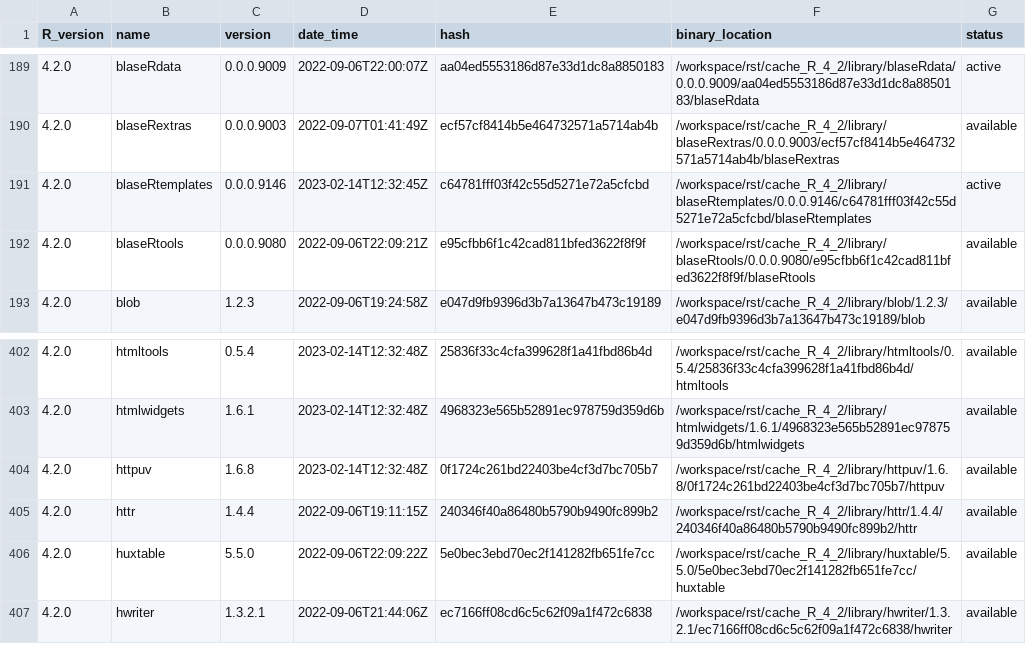
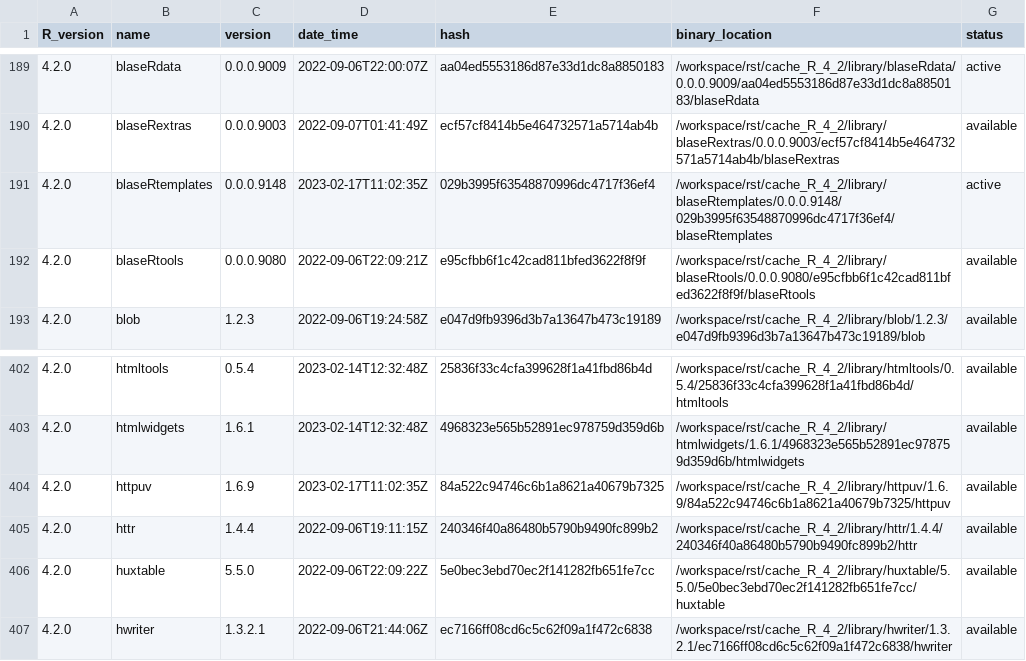
Before and after one commit to blaserlab/blaseRtemplates, a TSV file: library_catalogs/blas02_blaseRtemplates.tsv, drawn as a sheet; only a part is shown, gaps mark what is left out.

Commit message:
version 9149

```diff
--- a/library_catalogs/blas02_blaseRtemplates.tsv
+++ b/library_catalogs/blas02_blaseRtemplates.tsv
@@ -190,3 +190,3 @@ R_version	name	version	date_time	hash	binary_location	status
 4.2.0	blaseRextras	0.0.0.9003	2022-09-07T01:41:49Z	ecf57cf8414b5e464732571a5714ab4b	/workspace/rst/cache_R_4_2/library/blaseRextras/0.0.0.9003/ecf57cf8414b5e464732571a5714ab4b/blaseRextras	available
-4.2.0	blaseRtemplates	0.0.0.9146	2023-02-14T12:32:45Z	c64781fff03f42c55d5271e72a5cfcbd	/workspace/rst/cache_R_4_2/library/blaseRtemplates/0.0.0.9146/c64781fff03f42c55d5271e72a5cfcbd/blaseRtemplates	active
+4.2.0	blaseRtemplates	0.0.0.9148	2023-02-17T11:02:35Z	029b3995f63548870996dc4717f36ef4	/workspace/rst/cache_R_4_2/library/blaseRtemplates/0.0.0.9148/029b3995f63548870996dc4717f36ef4/blaseRtemplates	active
 4.2.0	blaseRtools	0.0.0.9080	2022-09-06T22:09:21Z	e95cfbb6f1c42cad811bfed3622f8f9f	/workspace/rst/cache_R_4_2/library/blaseRtools/0.0.0.9080/e95cfbb6f1c42cad811bfed3622f8f9f/blaseRtools	available
@@ -403,3 +403,3 @@ R_version	name	version	date_time	hash	binary_location	status
 4.2.0	htmlwidgets	1.6.1	2023-02-14T12:32:48Z	4968323e565b52891ec978759d359d6b	/workspace/rst/cache_R_4_2/library/htmlwidgets/1.6.1/4968323e565b52891ec978759d359d6b/htmlwidgets	available
-4.2.0	httpuv	1.6.8	2023-02-14T12:32:48Z	0f1724c261bd22403be4cf3d7bc705b7	/workspace/rst/cache_R_4_2/library/httpuv/1.6.8/0f1724c261bd22403be4cf3d7bc705b7/httpuv	available
+4.2.0	httpuv	1.6.9	2023-02-17T11:02:35Z	84a522c94746c6b1a8621a40679b7325	/workspace/rst/cache_R_4_2/library/httpuv/1.6.9/84a522c94746c6b1a8621a40679b7325/httpuv	available
 4.2.0	httr	1.4.4	2022-09-06T19:11:15Z	240346f40a86480b5790b9490fc899b2	/workspace/rst/cache_R_4_2/library/httr/1.4.4/240346f40a86480b5790b9490fc899b2/httr	available
```
Also changed, not shown: 3 other files.
